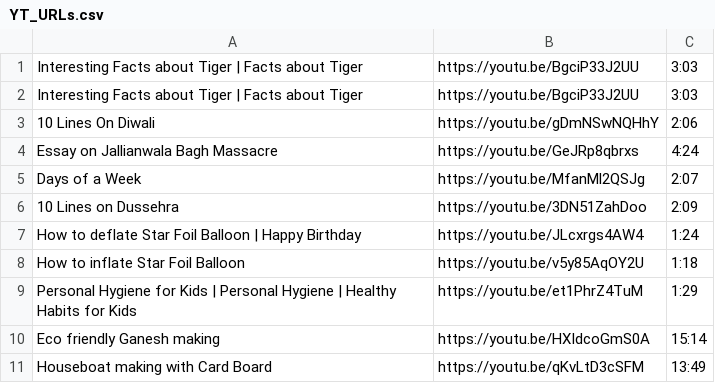
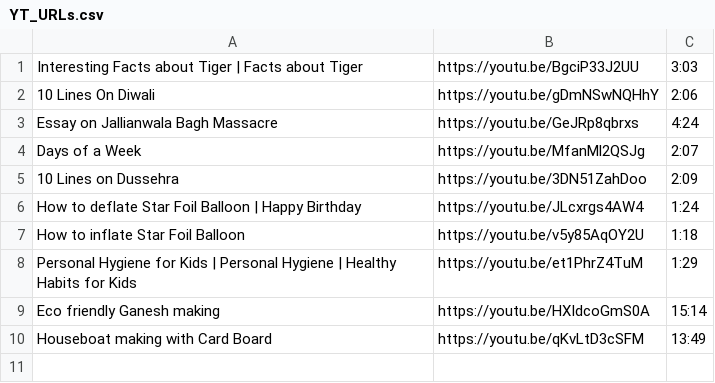
Before and after one commit to RanjitBandaOrganization/all-tools-utilities, a CSV file: OpenYTInVM/HelperFiles/YT_URLs.csv, drawn as a sheet.

```diff
--- a/OpenYTInVM/HelperFiles/YT_URLs.csv
+++ b/OpenYTInVM/HelperFiles/YT_URLs.csv
@@ -1,3 +1,2 @@
 Interesting Facts about Tiger | Facts about Tiger,https://youtu.be/BgciP33J2UU,3:03
-Interesting Facts about Tiger | Facts about Tiger,https://youtu.be/BgciP33J2UU,3:03
 10 Lines On Diwali,https://youtu.be/gDmNSwNQHhY,2:06
```
Also changed, not shown: 4 other files.
